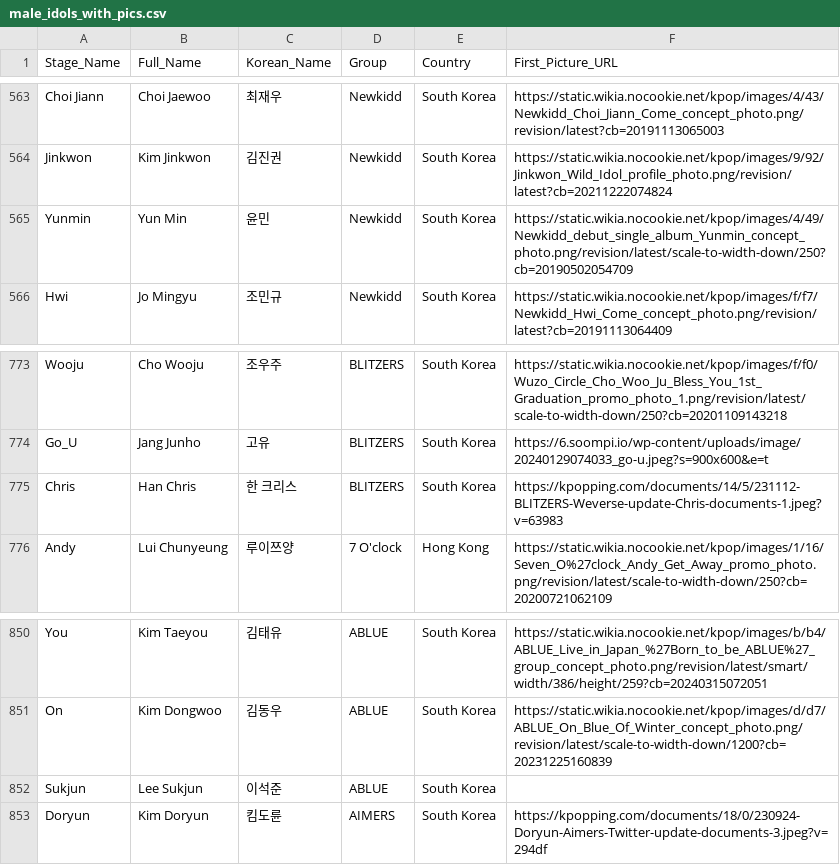
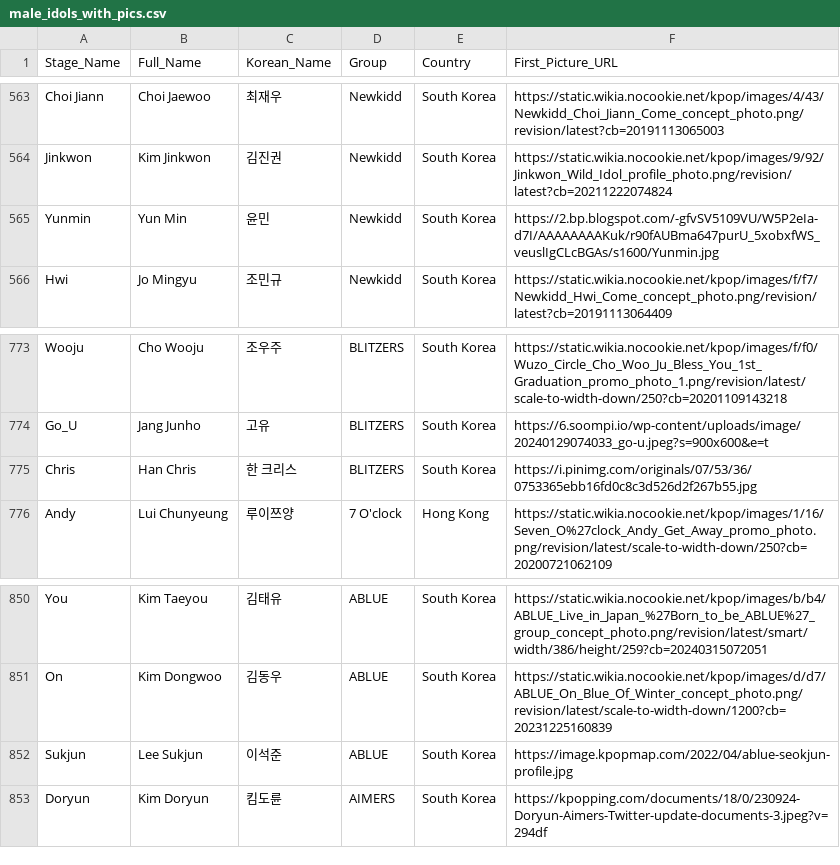
Before and after one commit to chillwafflez/BiasBot, a CSV file: data/male_idols_with_pics.csv, drawn as a sheet; only a part is shown, gaps mark what is left out; the diff names each change by its address in the sheet, - before the commit and + after, or states it on an @@ line.

Commit message:
Saved Idol data into AWS database. Initialized Flask API (#2)
* scraped pictures for female k-pop idols

* testing

* Added function to upload images from scraped URLs to S3 bucket. Uploaded female idol pictures to S3

* Uploaded male idol pictures to S3 bucket

* Uploaded idol data to database

* Initialized Idol model and routes for Flask API. Hooked up commands in bot to use endpoints

```diff
--- a/data/male_idols_with_pics.csv
+++ b/data/male_idols_with_pics.csv
-F565 (First_Picture_URL): https://static.wikia.nocookie.net/kpop/images/4/49/Newkidd_debut_single_album_Yunmin_concept_photo.png/revision/latest/scale-to-width-down/250?cb=20190502054709
+F565 (First_Picture_URL): https://2.bp.blogspot.com/-gfvSV5109VU/W5P2eIa-d7I/AAAAAAAAKuk/r90fAUBma647purU_5xobxfWS_veuslIgCLcBGAs/s1600/Yunmin.jpg
-F775 (First_Picture_URL): https://kpopping.com/documents/14/5/231112-BLITZERS-Weverse-update-Chris-documents-1.jpeg?v=63983
+F775 (First_Picture_URL): https://i.pinimg.com/originals/07/53/36/0753365ebb16fd0c8c3d526d2f267b55.jpg
-F852 (First_Picture_URL): (empty)
+F852 (First_Picture_URL): https://image.kpopmap.com/2022/04/ablue-seokjun-profile.jpg
```
Also changed, not shown: 20 other files.
